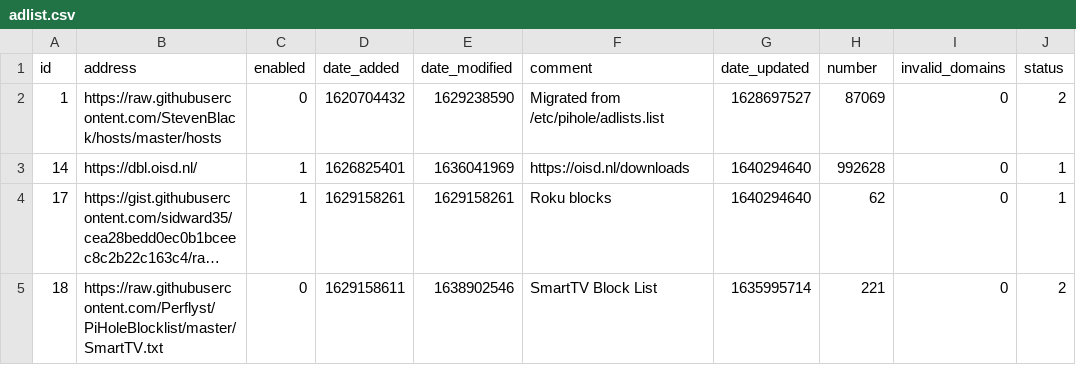
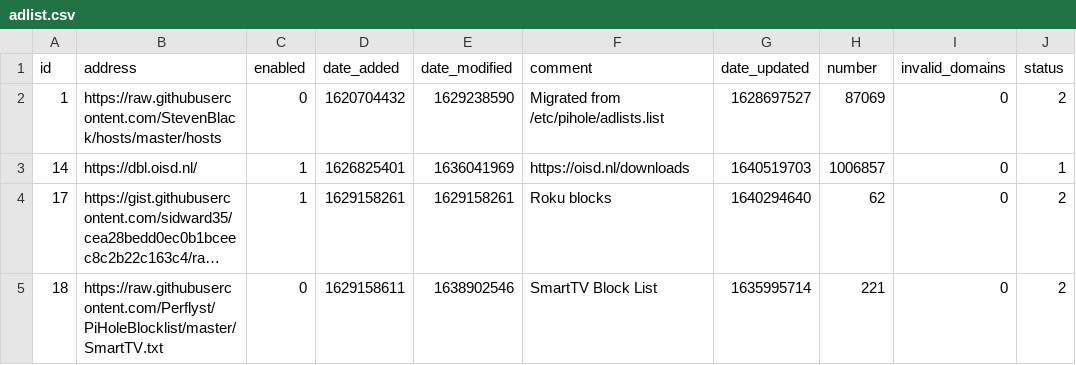
Before and after one commit to dhcpserver/my-pihole-lists, a CSV file: adlist.csv, drawn as a sheet; long unchanged cells end in …; the diff names each change by its address in the sheet, - before the commit and + after, or states it on an @@ line.

Commit message:
Updated December 26, 2021  3:56AM

```diff
--- a/adlist.csv
+++ b/adlist.csv
-G3 (date_updated): 1640294640
+G3 (date_updated): 1640519703
-H3 (number): 992628
+H3 (number): 1006857
-J4 (status): 1
+J4 (status): 2
```
